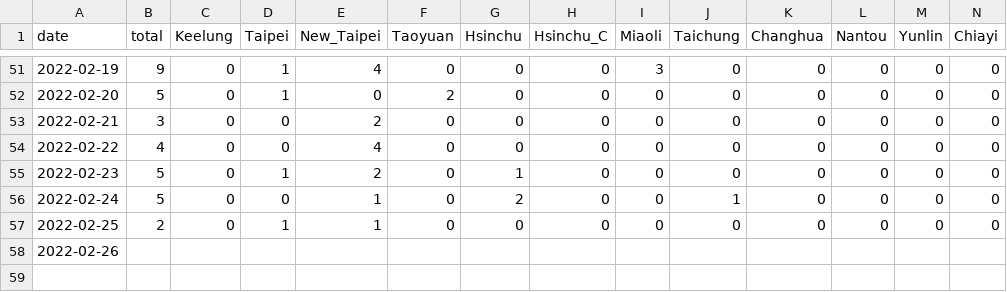
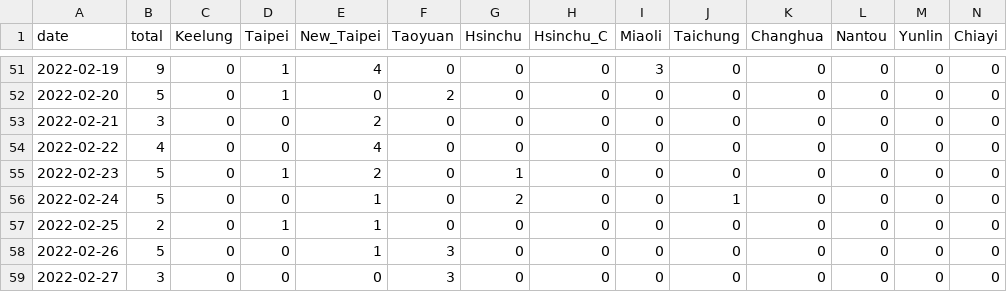
Before and after one commit to Linc-tw/COVID_breakdown, a CSV file: processed_data/2022/local_case_per_county.csv, drawn as a sheet; only a part is shown, gaps mark what is left out; removed rows and columns are numbered as before the commit, all else as after; rows hold the shown columns only; the diff names each change by its address in the sheet, - before the commit and + after, or states it on an @@ line.

```diff
--- a/processed_data/2022/local_case_per_county.csv
+++ b/processed_data/2022/local_case_per_county.csv
-row 58: 2022-02-26
+row 58: 2022-02-26 | 5 | 0 | 0 | 1 | 3 | 0 | 0 | 0 | 0 | 0 | 0 | 0 | 0
+row 59: 2022-02-27 | 3 | 0 | 0 | 0 | 3 | 0 | 0 | 0 | 0 | 0 | 0 | 0 | 0
```
Also changed, not shown: processed_data/latest/local_case_per_county.csv, processed_data/overall/local_case_per_county.csv, 43 other files.
